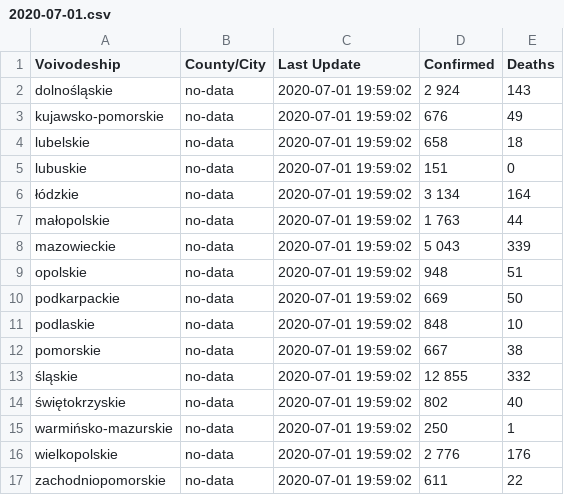
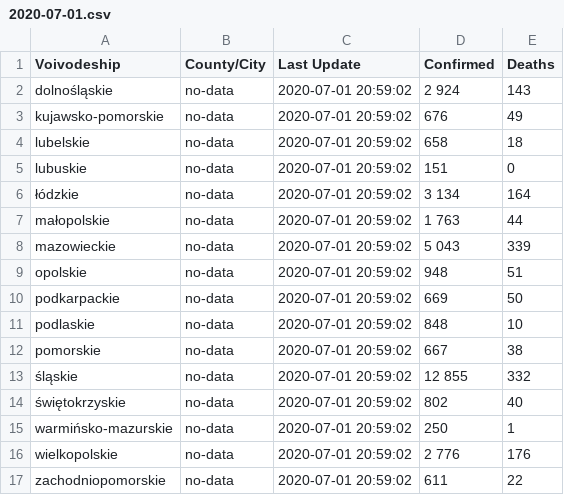
Before and after one commit to fischerbach/COVID-19, a CSV file: 2020-07-01.csv, drawn as a sheet.

Commit message:
update

```diff
--- a/2020-07-01.csv
+++ b/2020-07-01.csv
@@ -1,17 +1,17 @@
 Voivodeship,County/City,Last Update,Confirmed,Deaths
-dolnośląskie,no-data,2020-07-01 19:59:02,2 924,143
-kujawsko-pomorskie,no-data,2020-07-01 19:59:02,676,49
-lubelskie,no-data,2020-07-01 19:59:02,658,18
-lubuskie,no-data,2020-07-01 19:59:02,151,0
-łódzkie,no-data,2020-07-01 19:59:02,3 134,164
-małopolskie,no-data,2020-07-01 19:59:02,1 763,44
-mazowieckie,no-data,2020-07-01 19:59:02,5 043,339
-opolskie,no-data,2020-07-01 19:59:02,948,51
-podkarpackie,no-data,2020-07-01 19:59:02,669,50
-podlaskie,no-data,2020-07-01 19:59:02,848,10
-pomorskie,no-data,2020-07-01 19:59:02,667,38
-śląskie,no-data,2020-07-01 19:59:02,12 855,332
-świętokrzyskie,no-data,2020-07-01 19:59:02,802,40
-warmińsko-mazurskie,no-data,2020-07-01 19:59:02,250,1
-wielkopolskie,no-data,2020-07-01 19:59:02,2 776,176
-zachodniopomorskie,no-data,2020-07-01 19:59:02,611,22
+dolnośląskie,no-data,2020-07-01 20:59:02,2 924,143
+kujawsko-pomorskie,no-data,2020-07-01 20:59:02,676,49
+lubelskie,no-data,2020-07-01 20:59:02,658,18
+lubuskie,no-data,2020-07-01 20:59:02,151,0
+łódzkie,no-data,2020-07-01 20:59:02,3 134,164
+małopolskie,no-data,2020-07-01 20:59:02,1 763,44
+mazowieckie,no-data,2020-07-01 20:59:02,5 043,339
+opolskie,no-data,2020-07-01 20:59:02,948,51
+podkarpackie,no-data,2020-07-01 20:59:02,669,50
+podlaskie,no-data,2020-07-01 20:59:02,848,10
+pomorskie,no-data,2020-07-01 20:59:02,667,38
+śląskie,no-data,2020-07-01 20:59:02,12 855,332
+świętokrzyskie,no-data,2020-07-01 20:59:02,802,40
+warmińsko-mazurskie,no-data,2020-07-01 20:59:02,250,1
+wielkopolskie,no-data,2020-07-01 20:59:02,2 776,176
+zachodniopomorskie,no-data,2020-07-01 20:59:02,611,22
```
